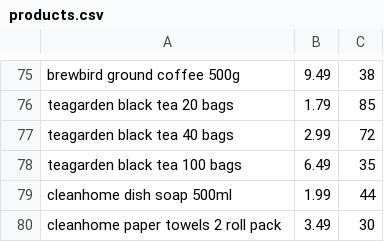
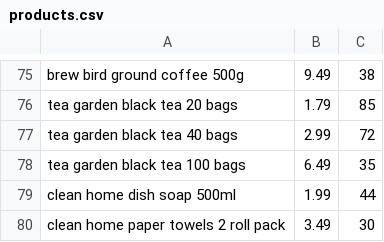
Before and after one commit to codingburgas/create-repository-Altay-Yemendzhiev, a CSV file: resources/products.csv, drawn as a sheet; only a part is shown, gaps mark what is left out; the diff covers the shown part only; the diff names each change by its address in the sheet, - before the commit and + after, or states it on an @@ line.

```diff
--- a/resources/products.csv
+++ b/resources/products.csv
-A75: brewbird ground coffee 500g
+A75: brew bird ground coffee 500g
-A76: teagarden black tea 20 bags
+A76: tea garden black tea 20 bags
-A77: teagarden black tea 40 bags
+A77: tea garden black tea 40 bags
-A78: teagarden black tea 100 bags
+A78: tea garden black tea 100 bags
-A79: cleanhome dish soap 500ml
+A79: clean home dish soap 500ml
-A80: cleanhome paper towels 2 roll pack
+A80: clean home paper towels 2 roll pack
```
Also changed, not shown: 28 edited cells elsewhere in this file, 3 other files.
